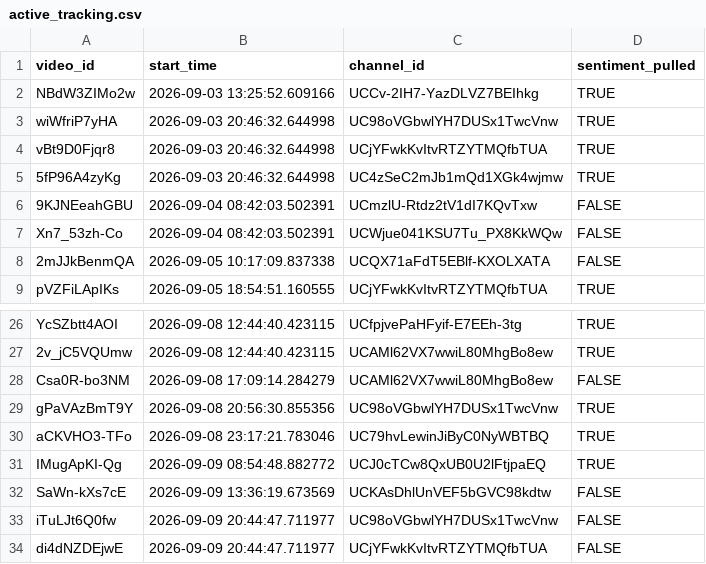
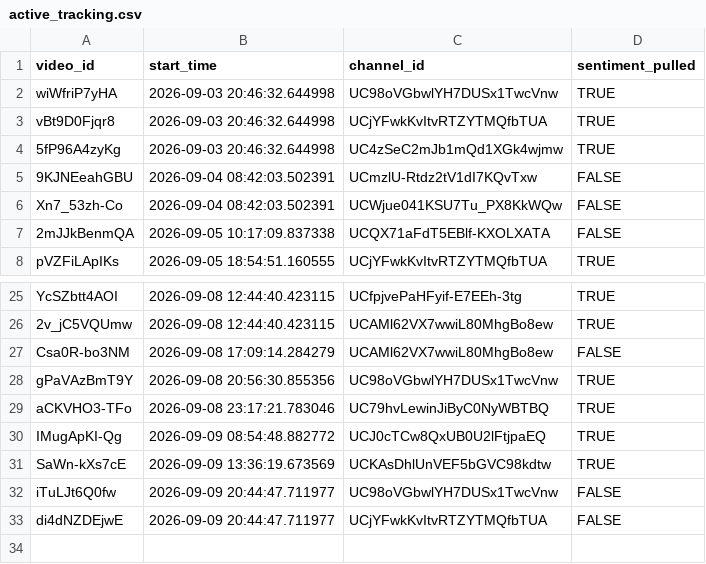
Before and after one commit to efejiroe/influencer-cv, a CSV file: data/active_tracking.csv, drawn as a sheet; only a part is shown, gaps mark what is left out.

```diff
--- a/data/active_tracking.csv
+++ b/data/active_tracking.csv
@@ -1,3 +1,2 @@
 "video_id","start_time","channel_id","sentiment_pulled"
-"NBdW3ZIMo2w","2026-09-03 13:25:52.609166","UCCv-2IH7-YazDLVZ7BEIhkg",TRUE
 "wiWfriP7yHA","2026-09-03 20:46:32.644998","UC98oVGbwlYH7DUSx1TwcVnw",TRUE
@@ -31,3 +30,3 @@
 "IMugApKI-Qg","2026-09-09 08:54:48.882772","UCJ0cTCw8QxUB0U2lFtjpaEQ",TRUE
-"SaWn-kXs7cE","2026-09-09 13:36:19.673569","UCKAsDhlUnVEF5bGVC98kdtw",FALSE
+"SaWn-kXs7cE","2026-09-09 13:36:19.673569","UCKAsDhlUnVEF5bGVC98kdtw",TRUE
 "iTuLJt6Q0fw","2026-09-09 20:44:47.711977","UC98oVGbwlYH7DUSx1TwcVnw",FALSE
```
Also changed, not shown: 1 other file.
